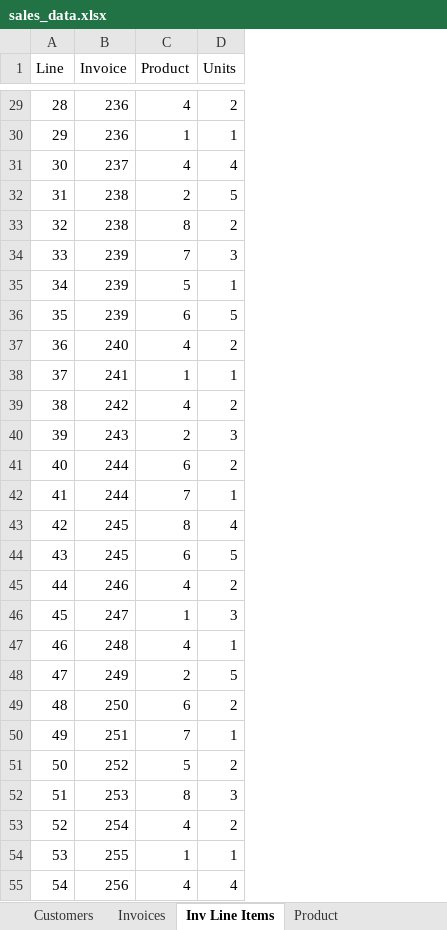
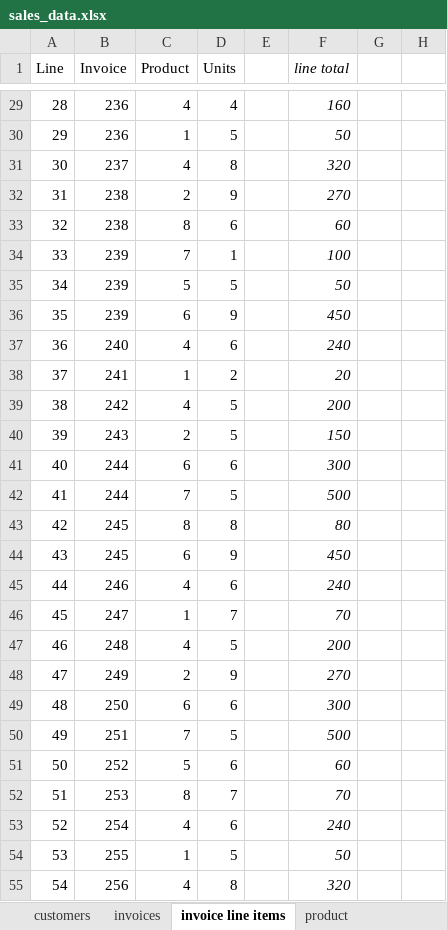
Before and after one commit to OmarHussainX/evolveu-python, an Excel workbook: Comp230/sales_data.xlsx, sheet invoice line items, drawn as a sheet; only a part is shown, gaps mark what is left out; values as stored, in another font and other column widths than the file's, no borders; the diff covers the shown part only; the diff names each change by its address in the sheet, - before the commit and + after, or states it on an @@ line.

```diff
--- a/Comp230/sales_data.xlsx (sheet invoice line items)
+++ b/Comp230/sales_data.xlsx (sheet invoice line items)
-sheet tab: Customers
+sheet tab: customers
-sheet tab: Invoices
+sheet tab: invoices
-sheet tab: Inv Line Items
+sheet tab: invoice line items
-sheet tab: Product
+sheet tab: product
+column E, empty
+column F (line total), rows 29-55: 160 | 50 | 320 | 270 | 60 | 100 | 50 | 450 | 240 | 20 | 200 | 150 | 300 | 500 | 80 | 450 | 240 | 70 | 200 | 270 | 300 | 500 | 60 | 70 | 240 | 50 | 320
+column G, empty
+column H, empty
-D29 (Units): 2
+D29 (Units): 4
-D30 (Units): 1
+D30 (Units): 5
-D31 (Units): 4
+D31 (Units): 8
-D32 (Units): 5
+D32 (Units): 9
-D33 (Units): 2
+D33 (Units): 6
-D34 (Units): 3
+D34 (Units): 1
-D35 (Units): 1
+D35 (Units): 5
-D36 (Units): 5
+D36 (Units): 9
-D37 (Units): 2
+D37 (Units): 6
-D38 (Units): 1
+D38 (Units): 2
-D39 (Units): 2
+D39 (Units): 5
-D40 (Units): 3
+D40 (Units): 5
-D41 (Units): 2
+D41 (Units): 6
-D42 (Units): 1
+D42 (Units): 5
-D43 (Units): 4
+D43 (Units): 8
-D44 (Units): 5
+D44 (Units): 9
-D45 (Units): 2
+D45 (Units): 6
-D46 (Units): 3
+D46 (Units): 7
-D47 (Units): 1
+D47 (Units): 5
-D48 (Units): 5
+D48 (Units): 9
-D49 (Units): 2
+D49 (Units): 6
-D50 (Units): 1
+D50 (Units): 5
-D51 (Units): 2
+D51 (Units): 6
-D52 (Units): 3
+D52 (Units): 7
-D53 (Units): 2
+D53 (Units): 6
-D54 (Units): 1
+D54 (Units): 5
-D55 (Units): 4
+D55 (Units): 8
```
Also changed, not shown: 6 added rows, 35 edited cells and row numbers in column A elsewhere in this sheet, sheet invoices, sheet product, 1 other file.
